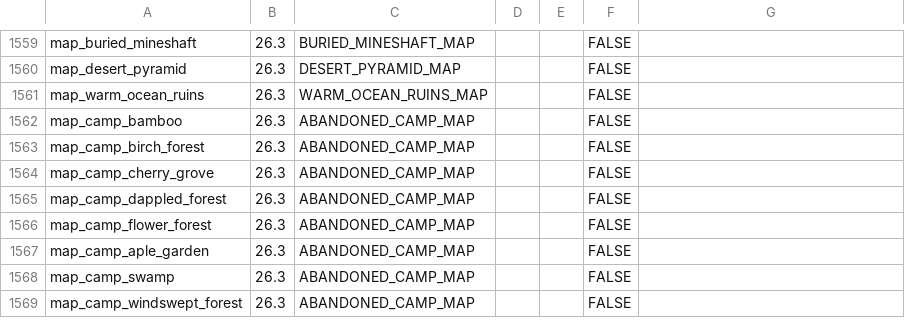
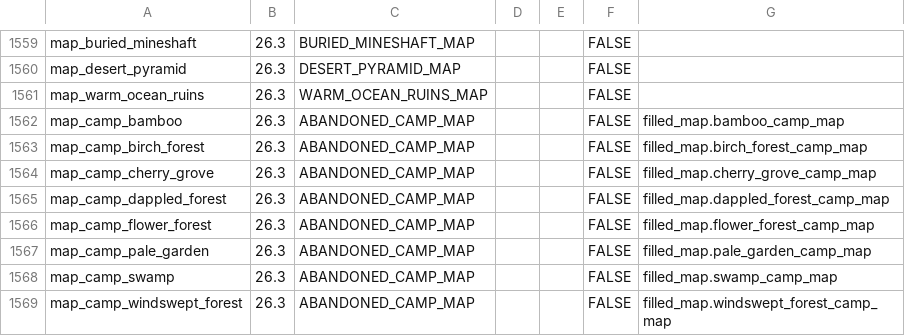
Before and after one commit to xNoci/QuickChallenge, a CSV file: src/main/resources/all_items.csv, drawn as a sheet; only a part is shown, gaps mark what is left out.

Commit message:
feat(AllItems): add abandoned camp items

```diff
--- a/src/main/resources/all_items.csv
+++ b/src/main/resources/all_items.csv
@@ -1561,9 +1561,9 @@ map_desert_pyramid,26.3,DESERT_PYRAMID_MAP,,,FALSE,
 map_warm_ocean_ruins,26.3,WARM_OCEAN_RUINS_MAP,,,FALSE,
-map_camp_bamboo,26.3,ABANDONED_CAMP_MAP,,,FALSE,
-map_camp_birch_forest,26.3,ABANDONED_CAMP_MAP,,,FALSE,
-map_camp_cherry_grove,26.3,ABANDONED_CAMP_MAP,,,FALSE,
-map_camp_dappled_forest,26.3,ABANDONED_CAMP_MAP,,,FALSE,
-map_camp_flower_forest,26.3,ABANDONED_CAMP_MAP,,,FALSE,
-map_camp_aple_garden,26.3,ABANDONED_CAMP_MAP,,,FALSE,
-map_camp_swamp,26.3,ABANDONED_CAMP_MAP,,,FALSE,
-map_camp_windswept_forest,26.3,ABANDONED_CAMP_MAP,,,FALSE,
+map_camp_bamboo,26.3,ABANDONED_CAMP_MAP,,,FALSE,filled_map.bamboo_camp_map
+map_camp_birch_forest,26.3,ABANDONED_CAMP_MAP,,,FALSE,filled_map.birch_forest_camp_map
+map_camp_cherry_grove,26.3,ABANDONED_CAMP_MAP,,,FALSE,filled_map.cherry_grove_camp_map
+map_camp_dappled_forest,26.3,ABANDONED_CAMP_MAP,,,FALSE,filled_map.dappled_forest_camp_map
+map_camp_flower_forest,26.3,ABANDONED_CAMP_MAP,,,FALSE,filled_map.flower_forest_camp_map
+map_camp_pale_garden,26.3,ABANDONED_CAMP_MAP,,,FALSE,filled_map.pale_garden_camp_map
+map_camp_swamp,26.3,ABANDONED_CAMP_MAP,,,FALSE,filled_map.swamp_camp_map
+map_camp_windswept_forest,26.3,ABANDONED_CAMP_MAP,,,FALSE,filled_map.windswept_forest_camp_map
```
Also changed, not shown: 6 other files.
